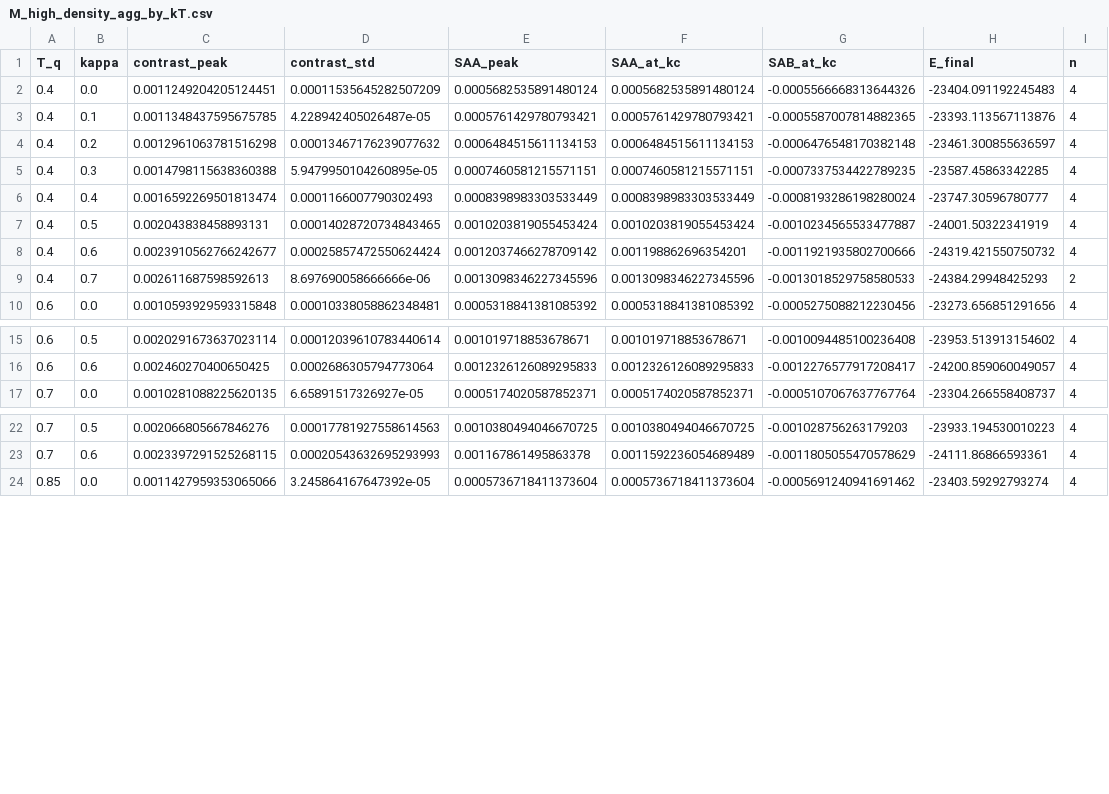
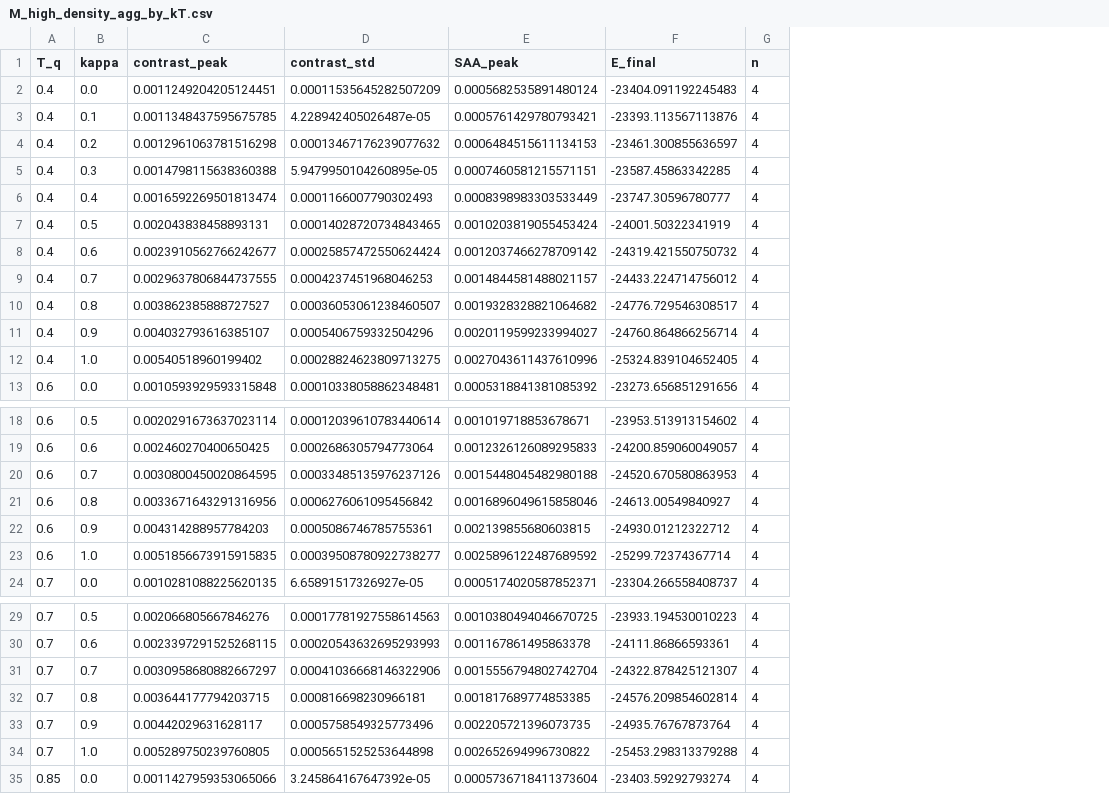
Before and after one commit to okezue/ImpAgingSim, a CSV file: analysis_aws/tables/M_high_density_agg_by_kT.csv, drawn as a sheet; only a part is shown, gaps mark what is left out; removed rows and columns are numbered as before the commit, all else as after; the diff covers the shown part only; the diff names each change by its address in the sheet, - before the commit and + after, or states it on an @@ line.

```diff
--- a/analysis_aws/tables/M_high_density_agg_by_kT.csv
+++ b/analysis_aws/tables/M_high_density_agg_by_kT.csv
-column F (SAA_at_kc), rows 2-8: 0.0005682535891480124 | 0.0005761429780793421 | 0.0006484515611134153 | 0.0007460581215571151 | 0.0008398983303533449 | 0.0010203819055453424 | 0.001198862696354201; row 10: 0.0005318841381085392; rows 15-17: 0.001019718853678671 | 0.0012326126089295833 | 0.0005174020587852371; rows 22-24: 0.0010380494046670725 | 0.0011592236054689489 | 0.0005736718411373604
-column G (SAB_at_kc), rows 2-8: -0.0005566668313644326 | -0.0005587007814882365 | -0.0006476548170382148 | -0.0007337534422789235 | -0.0008193286198280024 | -0.0010234565533477887 | -0.0011921935802700666; row 10: -0.0005275088212230456; rows 15-17: -0.0010094485100236408 | -0.0012276577917208417 | -0.0005107067637767764; rows 22-24: -0.001028756263179203 | -0.0011805055470578629 | -0.0005691240941691462
-row 9: 0.4 | 0.7 | 0.002611687598592613 | 8.697690058666666e-06 | 0.0013098346227345596 | 0.0013098346227345596 | -0.0013018529758580533 | -24384.29948425293 | 2
+row 9: 0.4 | 0.7 | 0.0029637806844737555 | 0.0004237451968046253 | 0.0014844581488021157 | -24433.224714756012 | 4
+row 10: 0.4 | 0.8 | 0.003862385888727527 | 0.00036053061238460507 | 0.0019328328821064682 | -24776.729546308517 | 4
+row 11: 0.4 | 0.9 | 0.004032793616385107 | 0.0005406759332504296 | 0.0020119599233994027 | -24760.864866256714 | 4
+row 12: 0.4 | 1.0 | 0.00540518960199402 | 0.00028824623809713275 | 0.0027043611437610996 | -25324.839104652405 | 4
+row 20: 0.6 | 0.7 | 0.0030800450020864595 | 0.00033485135976237126 | 0.0015448045482980188 | -24520.670580863953 | 4
+row 21: 0.6 | 0.8 | 0.0033671643291316956 | 0.0006276061095456842 | 0.0016896049615858046 | -24613.00549840927 | 4
+row 22: 0.6 | 0.9 | 0.004314288957784203 | 0.0005086746785755361 | 0.002139855680603815 | -24930.01212322712 | 4
+row 23: 0.6 | 1.0 | 0.0051856673915915835 | 0.00039508780922738277 | 0.0025896122487689592 | -25299.72374367714 | 4
+row 31: 0.7 | 0.7 | 0.0030958680882667297 | 0.00041036668146322906 | 0.0015556794802742704 | -24322.878425121307 | 4
+row 32: 0.7 | 0.8 | 0.003644177794203715 | 0.000816698230966181 | 0.001817689774853385 | -24576.209854602814 | 4
+row 33: 0.7 | 0.9 | 0.00442029631628117 | 0.0005758549325773496 | 0.002205721396073735 | -24935.76767873764 | 4
+row 34: 0.7 | 1.0 | 0.005289750239760805 | 0.0005651525253644898 | 0.002652694996730822 | -25453.298313379288 | 4
```
Also changed, not shown: 12 added rows elsewhere in this file, analysis_aws/tables/N_soft_LJ_agg_by_kT.csv, analysis_aws/tables/O_short_chains_agg_by_kT.csv, 9 other files.
